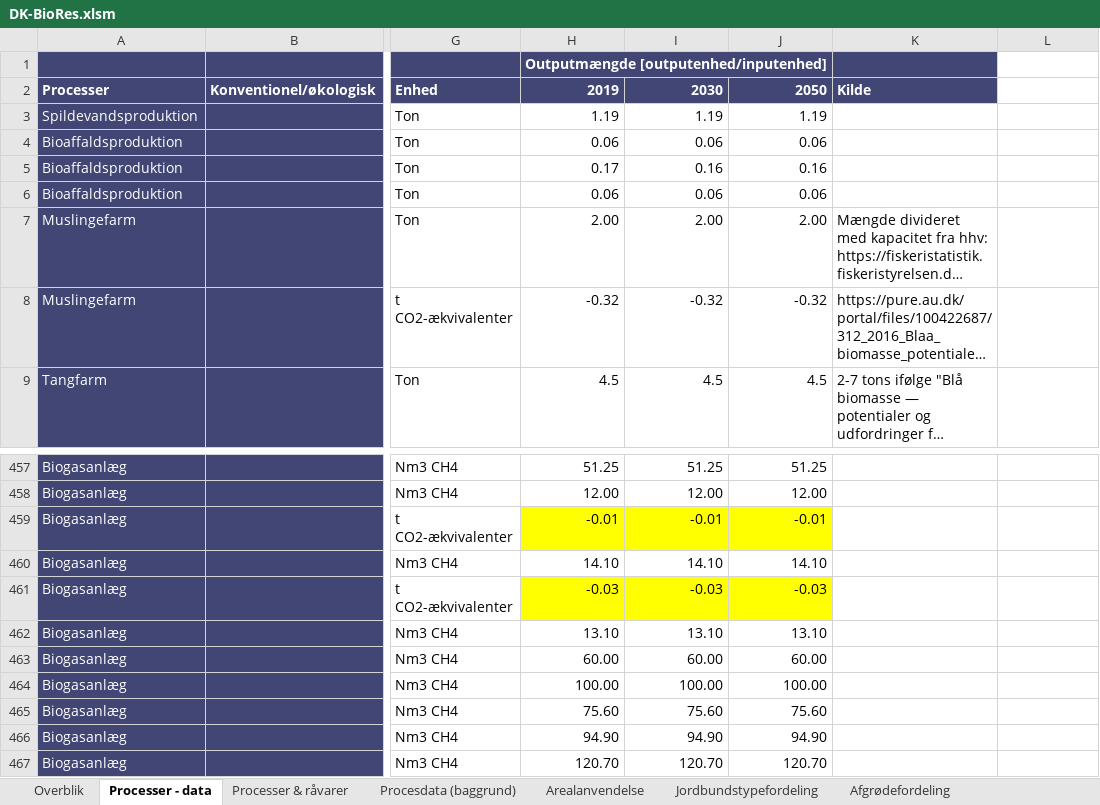
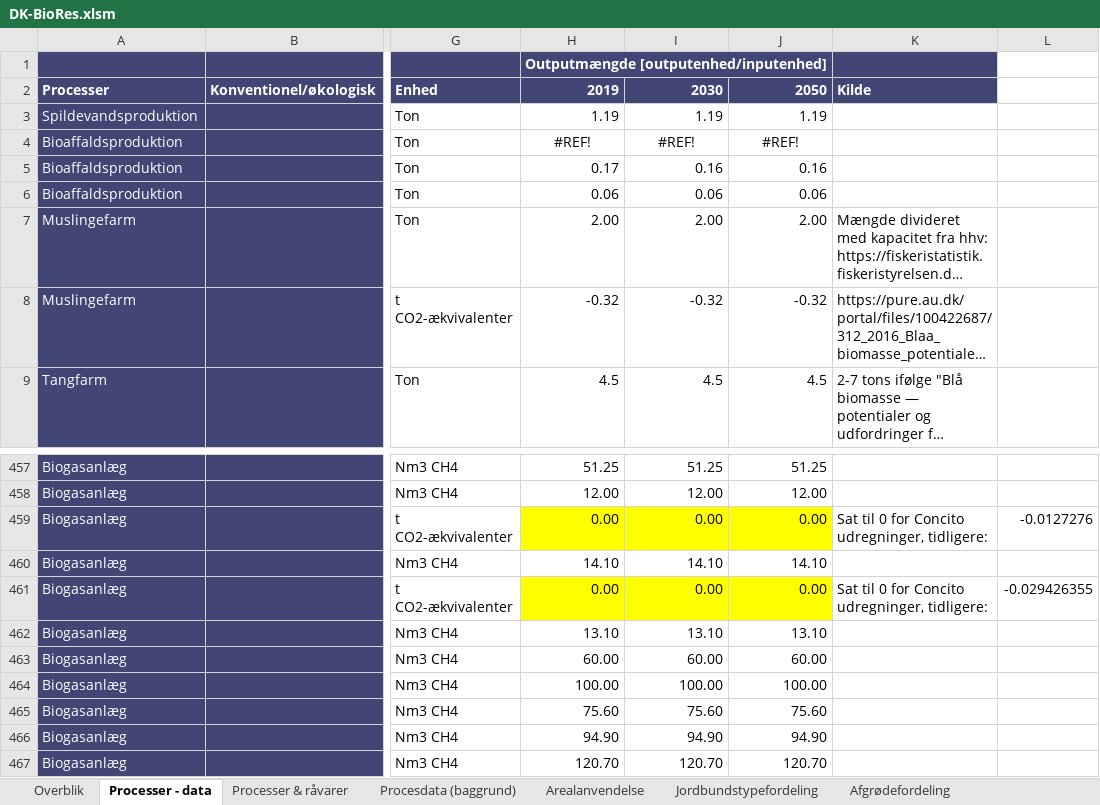
Before and after one commit to Energy-Modelling-Lab/DK-BioRES, an Excel workbook: DK-BioRes.xlsm, sheet Processer - data, drawn as a sheet; only a part is shown, gaps mark what is left out; long unchanged cells end in …; values as stored, in another font and other column widths than the file's, no borders; the diff names each change by its address in the sheet, - before the commit and + after, or states it on an @@ line.

```diff
--- a/DK-BioRes.xlsm (sheet Processer - data)
+++ b/DK-BioRes.xlsm (sheet Processer - data)
-H4: 0.06
+H4: #REF!
-H4:J4 alignment: right
+H4:J4 alignment: center
-I4: 0.06
+I4: #REF!
-J4: 0.06
+J4: #REF!
-H459: -0.01
+H459: 0.00
-I459: -0.01
+I459: 0.00
-J459: -0.01
+J459: 0.00
-K459: (empty)
+K459: Sat til 0 for Concito udregninger, tidligere:
-L459: (empty)
+L459: -0.0127276
-H461: -0.03
+H461: 0.00
-I461: -0.03
+I461: 0.00
-J461: -0.03
+J461: 0.00
-K461: (empty)
+K461: Sat til 0 for Concito udregninger, tidligere:
-L461: (empty)
+L461: -0.029426355
```
Also changed, not shown: sheet Hugst, sheet Affald, sheet Tørstofindhold, sheet Overblik, formulas that keep their value, 2 other files.
